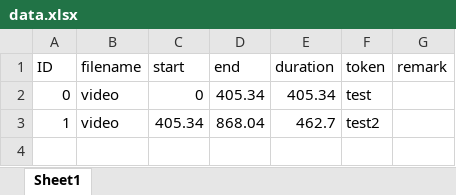
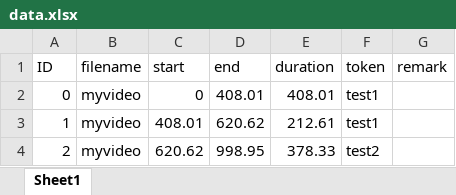
Before and after one commit to IOUKI/video-annotation, an Excel workbook: data/data.xlsx, sheet Sheet1, drawn as a sheet; values as stored, in another font and other column widths than the file's, no borders; the diff names each change by its address in the sheet, - before the commit and + after, or states it on an @@ line.

```diff
--- a/data/data.xlsx (sheet Sheet1)
+++ b/data/data.xlsx (sheet Sheet1)
-B2:B3 (filename): video
+B2:B3 (filename): myvideo
-D2 (end): 405.34
+D2 (end): 408.01
-E2 (duration): 405.34
+E2 (duration): 408.01
-F2 (token): test
+F2 (token): test1
-C3 (start): 405.34
+C3 (start): 408.01
-D3 (end): 868.04
+D3 (end): 620.62
-E3 (duration): 462.7
+E3 (duration): 212.61
-F3 (token): test2
+F3 (token): test1
+row 4: 2 | myvideo | 620.62 | 998.95 | 378.33 | test2
```
Also changed, not shown: 1 other file.
